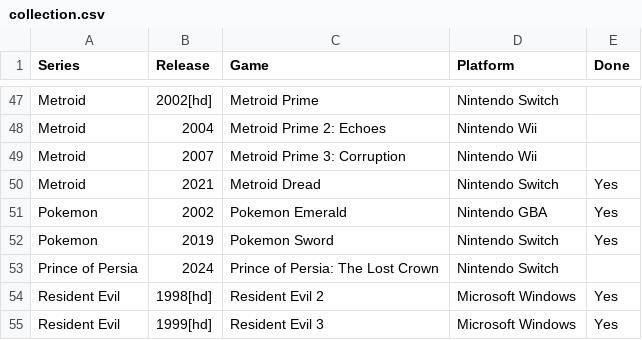
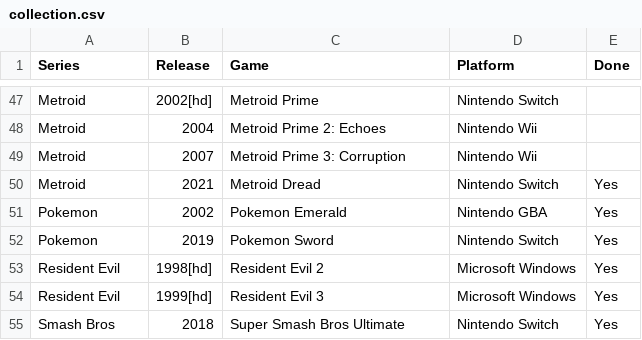
Before and after one commit to seriouslyunderappreciated/seriouslyunderappreciated.github.io, a CSV file: resources/collection.csv, drawn as a sheet; only a part is shown, gaps mark what is left out; the shorter side is filled out with more unchanged rows.

Commit message:
Update collection.csv

```diff
--- a/resources/collection.csv
+++ b/resources/collection.csv
@@ -52,3 +52,2 @@ Pokemon,2002,Pokemon Emerald,Nintendo GBA,Yes
 Pokemon,2019,Pokemon Sword,Nintendo Switch,Yes
-Prince of Persia,2024,Prince of Persia: The Lost Crown,Nintendo Switch,
 Resident Evil,1998[hd],Resident Evil 2,Microsoft Windows,Yes
```
